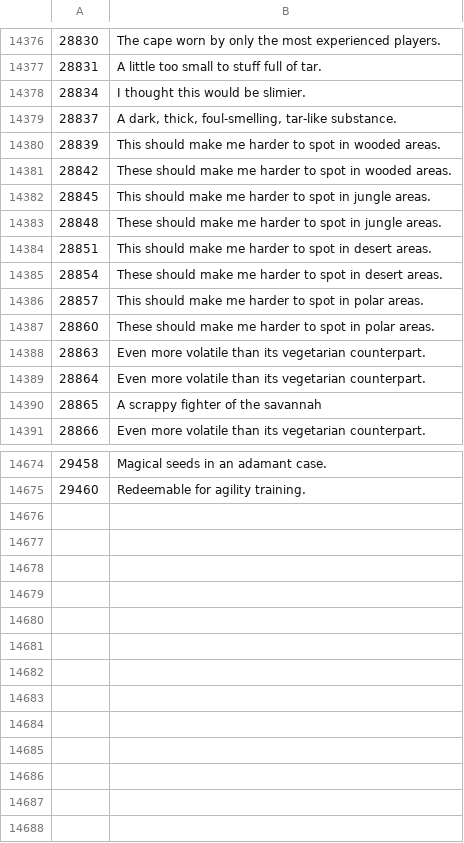
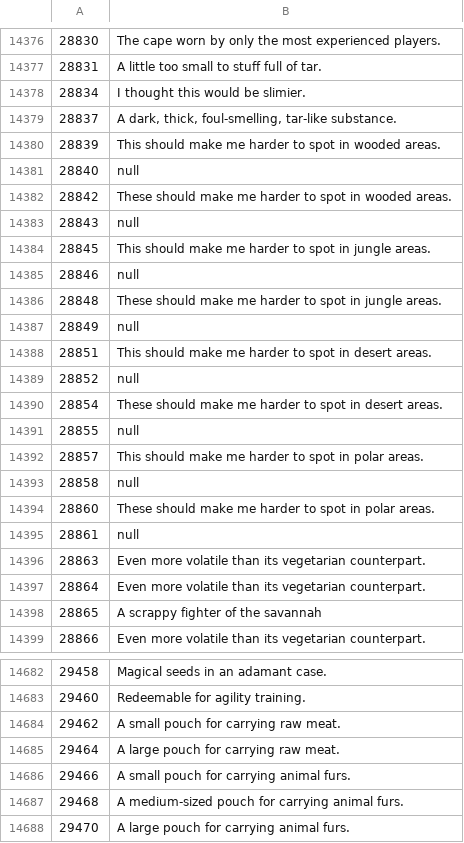
Before and after one commit to Joshua-F/osrs-examines, a CSV file: objs.csv, drawn as a sheet; only a part is shown, gaps mark what is left out.

Commit message:
2024-04-24

```diff
--- a/objs.csv
+++ b/objs.csv
@@ -14380,9 +14380,17 @@
 28839,This should make me harder to spot in wooded areas.
+28840,null
 28842,These should make me harder to spot in wooded areas.
+28843,null
 28845,This should make me harder to spot in jungle areas.
+28846,null
 28848,These should make me harder to spot in jungle areas.
+28849,null
 28851,This should make me harder to spot in desert areas.
+28852,null
 28854,These should make me harder to spot in desert areas.
+28855,null
 28857,This should make me harder to spot in polar areas.
+28858,null
 28860,These should make me harder to spot in polar areas.
+28861,null
 28863,Even more volatile than its vegetarian counterpart.
@@ -14675 +14683,6 @@
 29460,Redeemable for agility training.
+29462,A small pouch for carrying raw meat.
+29464,A large pouch for carrying raw meat.
+29466,A small pouch for carrying animal furs.
+29468,A medium-sized pouch for carrying animal furs.
+29470,A large pouch for carrying animal furs.
```
